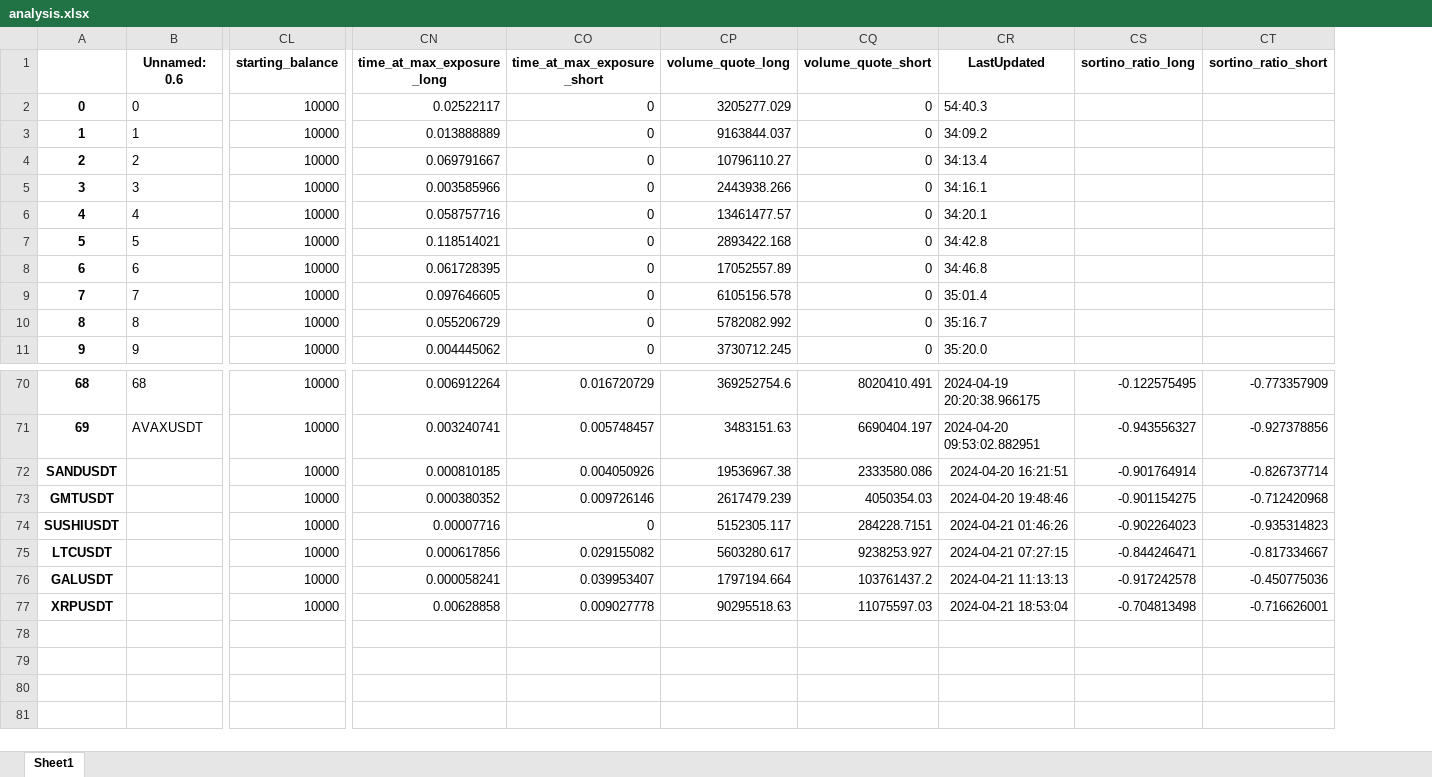
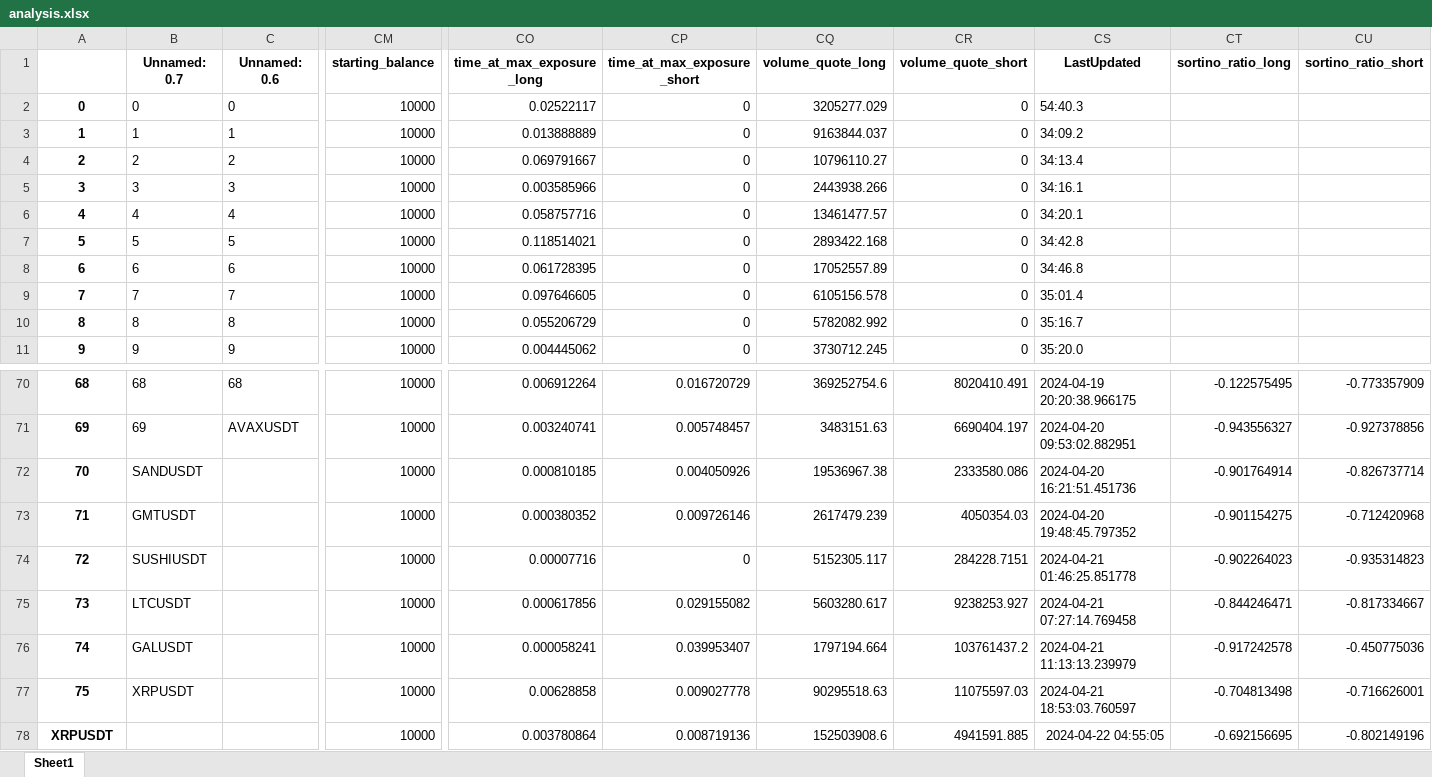
Before and after one commit to protoad56/passivbot_configs, an Excel workbook: optimized/logs/analysis.xlsx, sheet Sheet1, drawn as a sheet; only a part is shown, gaps mark what is left out; values as stored, in another font and other column widths than the file's, no borders; addresses are those after the commit; rows hold the shown columns only; the diff names each change by its address in the sheet, - before the commit and + after, or states it on an @@ line.

```diff
--- a/optimized/logs/analysis.xlsx (sheet Sheet1)
+++ b/optimized/logs/analysis.xlsx (sheet Sheet1)
+column B (Unnamed: 0.7), rows 2-11: 0 | 1 | 2 | 3 | 4 | 5 | 6 | 7 | 8 | 9; rows 70-77: 68 | 69 | SANDUSDT | GMTUSDT | SUSHIUSDT | LTCUSDT | GALUSDT | XRPUSDT
@@ column A renumbered between rows 72 and 77 @@
-CS72 (LastUpdated): 2024-04-20 16:21:51
+CS72 (LastUpdated): 2024-04-20 16:21:51.451736
-CS73 (LastUpdated): 2024-04-20 19:48:46
+CS73 (LastUpdated): 2024-04-20 19:48:45.797352
-CS74 (LastUpdated): 2024-04-21 01:46:26
+CS74 (LastUpdated): 2024-04-21 01:46:25.851778
-CS75 (LastUpdated): 2024-04-21 07:27:15
+CS75 (LastUpdated): 2024-04-21 07:27:14.769458
-CS76 (LastUpdated): 2024-04-21 11:13:13
+CS76 (LastUpdated): 2024-04-21 11:13:13.239979
-CS77 (LastUpdated): 2024-04-21 18:53:04
+CS77 (LastUpdated): 2024-04-21 18:53:03.760597
+row 78: XRPUSDT |  |  | 10000 | 0.003780864 | 0.008719136 | 152503908.6 | 4941591.885 | 2024-04-22 04:55:05 | -0.692156695 | -0.802149196
```
Also changed, not shown: 3 other files.
